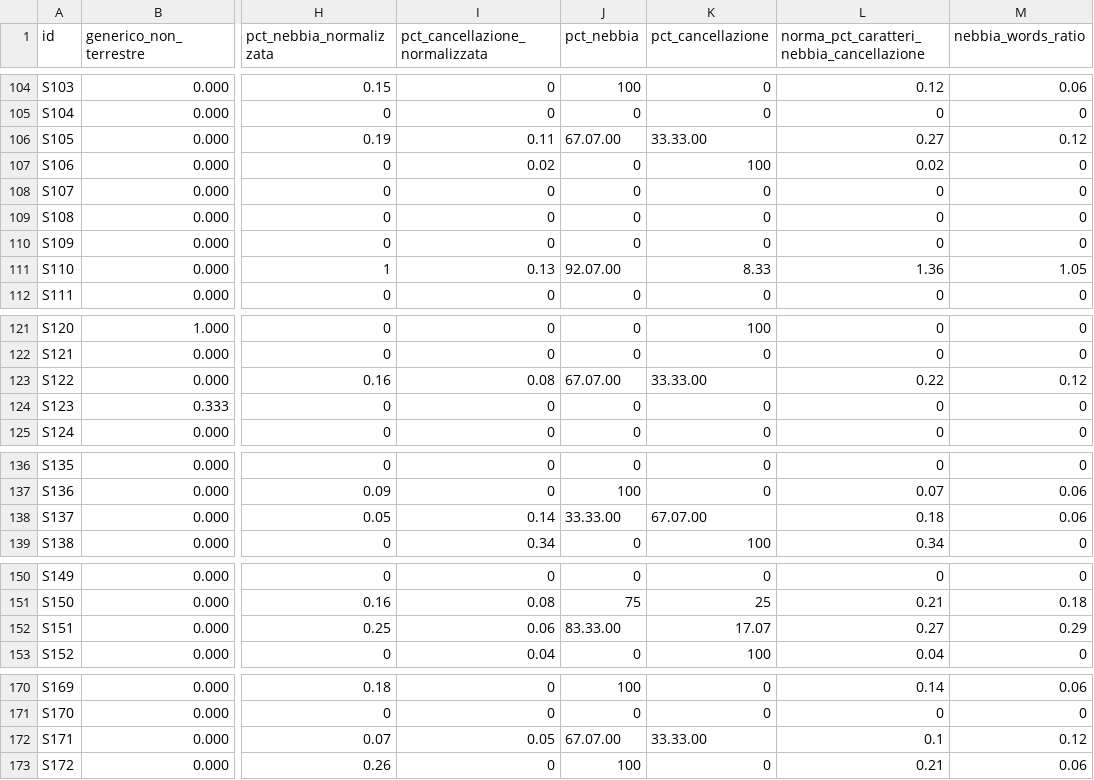
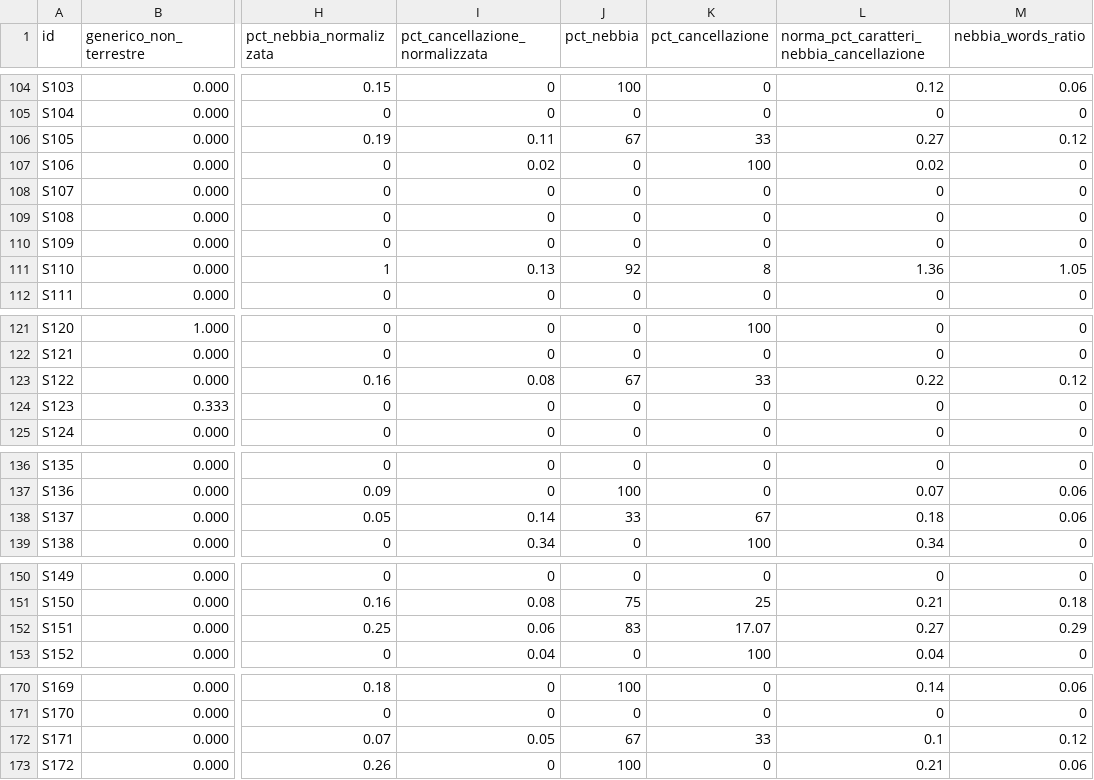
Before and after one commit to densitydesign/atlante-calvino-project, a CSV file: public/territory_texts_data.csv, drawn as a sheet; only a part is shown, gaps mark what is left out; the diff covers the shown part only; the diff names each change by its address in the sheet, - before the commit and + after, or states it on an @@ line.

```diff
--- a/public/territory_texts_data.csv
+++ b/public/territory_texts_data.csv
-J106 (pct_nebbia): 67.07.00
+J106 (pct_nebbia): 67
-K106 (pct_cancellazione): 33.33.00
+K106 (pct_cancellazione): 33
-J111 (pct_nebbia): 92.07.00
+J111 (pct_nebbia): 92
-K111 (pct_cancellazione): 8.33
+K111 (pct_cancellazione): 8
-J123 (pct_nebbia): 67.07.00
+J123 (pct_nebbia): 67
-K123 (pct_cancellazione): 33.33.00
+K123 (pct_cancellazione): 33
-J138 (pct_nebbia): 33.33.00
+J138 (pct_nebbia): 33
-K138 (pct_cancellazione): 67.07.00
+K138 (pct_cancellazione): 67
-J152 (pct_nebbia): 83.33.00
+J152 (pct_nebbia): 83
-J172 (pct_nebbia): 67.07.00
+J172 (pct_nebbia): 67
-K172 (pct_cancellazione): 33.33.00
+K172 (pct_cancellazione): 33
```
Also changed, not shown: 19 edited cells elsewhere in this file, 3 other files.
